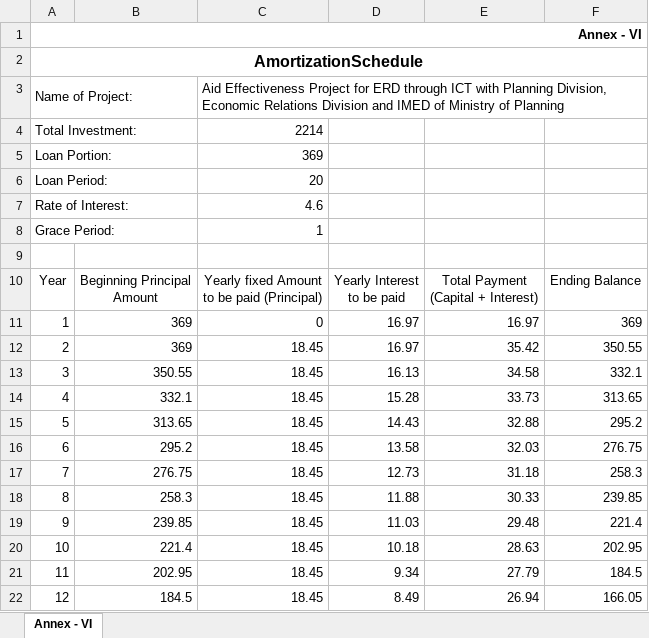
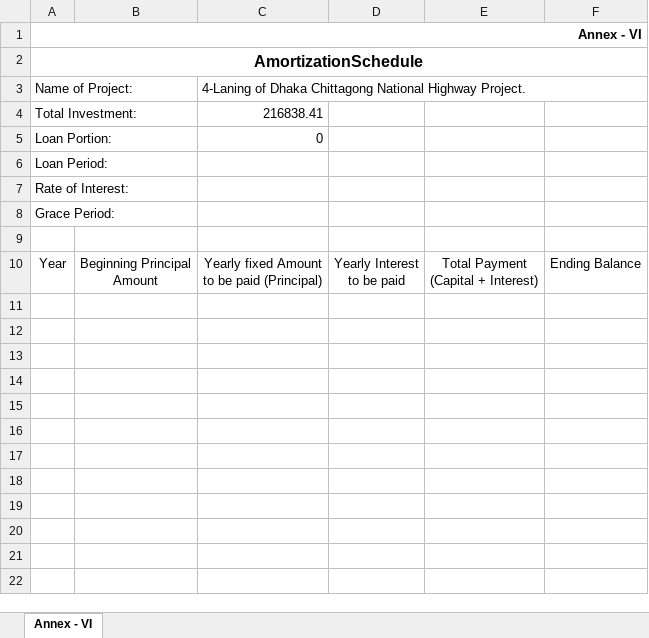
Before and after one commit to junayeed/pps2, an Excel workbook: files/annex_vi.xlsx, sheet Annex - VI, drawn as a sheet; only a part is shown; values as stored, in another font and other column widths than the file's, no borders; the diff covers the shown part only; the diff names each change by its address in the sheet, - before the commit and + after, or states it on an @@ line.

```diff
--- a/files/annex_vi.xlsx (sheet Annex - VI)
+++ b/files/annex_vi.xlsx (sheet Annex - VI)
-C3: Aid Effectiveness Project for ERD through ICT with Planning Division, Economic Relations Division and IMED of Ministry of Planning
+C3: 4-Laning of Dhaka Chittagong National Highway Project.
-C4: 2214
+C4: 216838.41
-C5: 369
+C5: 0
-C6: 20
+C6: (empty)
-C7: 4.6
+C7: (empty)
-C8: 1
+C8: (empty)
-row 11: 1 | 369 | 0 | 16.97 | 16.97 | 369
-row 12: 2 | 369 | 18.45 | 16.97 | 35.42 | 350.55
-row 13: 3 | 350.55 | 18.45 | 16.13 | 34.58 | 332.1
-row 14: 4 | 332.1 | 18.45 | 15.28 | 33.73 | 313.65
-row 15: 5 | 313.65 | 18.45 | 14.43 | 32.88 | 295.2
-row 16: 6 | 295.2 | 18.45 | 13.58 | 32.03 | 276.75
-row 17: 7 | 276.75 | 18.45 | 12.73 | 31.18 | 258.3
-row 18: 8 | 258.3 | 18.45 | 11.88 | 30.33 | 239.85
-row 19: 9 | 239.85 | 18.45 | 11.03 | 29.48 | 221.4
-row 20: 10 | 221.4 | 18.45 | 10.18 | 28.63 | 202.95
-row 21: 11 | 202.95 | 18.45 | 9.34 | 27.79 | 184.5
-row 22: 12 | 184.5 | 18.45 | 8.49 | 26.94 | 166.05
```
Also changed, not shown: 9 removed rows elsewhere in this sheet, files/procurement_plan_SERVICES.xlsx, files/procurement_plan_WORKS.xlsx, 18 other files.
